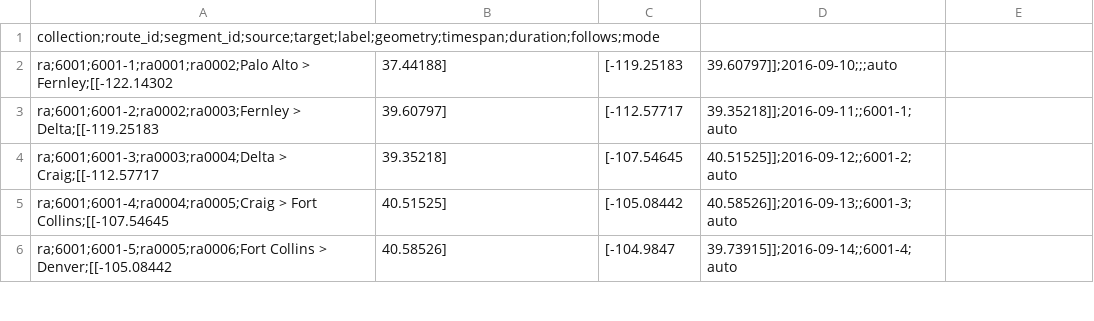
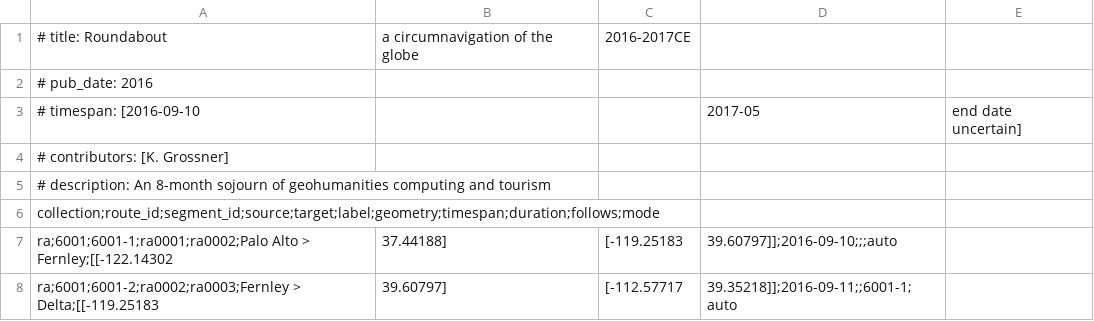
Before and after one commit to kgeographer/linking-linked-places, a CSV file: data/source/roundabout/segments_roundabout.csv, drawn as a sheet; only a part is shown; the shorter side is filled out with more unchanged rows; the diff names each change by its address in the sheet, - before the commit and + after, or states it on an @@ line.

```diff
--- a/data/source/roundabout/segments_roundabout.csv
+++ b/data/source/roundabout/segments_roundabout.csv
+row 1: # title: Roundabout | a circumnavigation of the globe | 2016-2017CE
+row 2: # pub_date: 2016
+row 3: # timespan: [2016-09-10 |  |  | 2017-05 | end date uncertain]
+row 4: # contributors: [K. Grossner]
+row 5: # description: An 8-month sojourn of geohumanities computing and tourism
```
Also changed, not shown: data/source/courier/segments_courier.csv, data/source/vicarello/segments_vicarello.csv, 12 other files.
